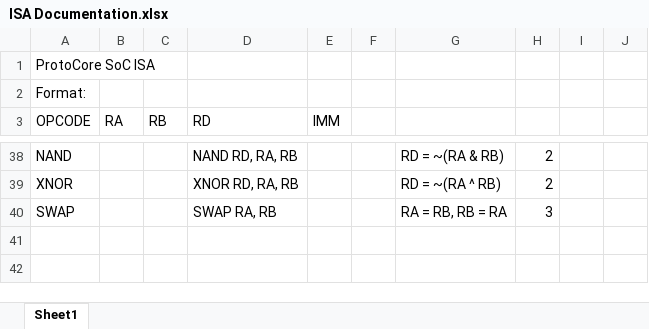
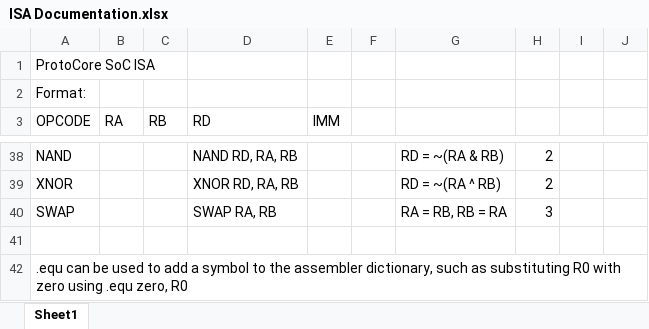
Before and after one commit to CTipton27/ProtoCore, an Excel workbook: Excel/ISA Documentation.xlsx, sheet Sheet1, drawn as a sheet; only a part is shown, gaps mark what is left out; values as stored, in another font and other column widths than the file's, no borders; the diff names each change by its address in the sheet, - before the commit and + after, or states it on an @@ line.

```diff
--- a/Excel/ISA Documentation.xlsx (sheet Sheet1)
+++ b/Excel/ISA Documentation.xlsx (sheet Sheet1)
+row 41: (empty)
+row 42: .equ can be used to add a symbol to the assembler dictionary, such as substituting R0 with zero using .equ zero, R0
```
Also changed, not shown: 4 other files.
